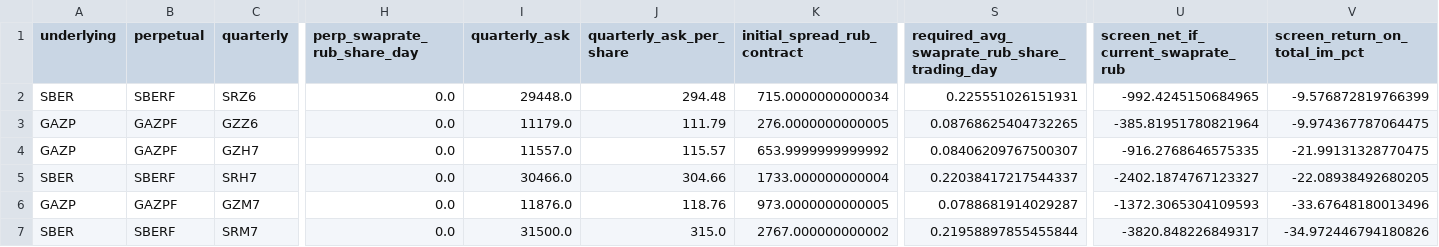
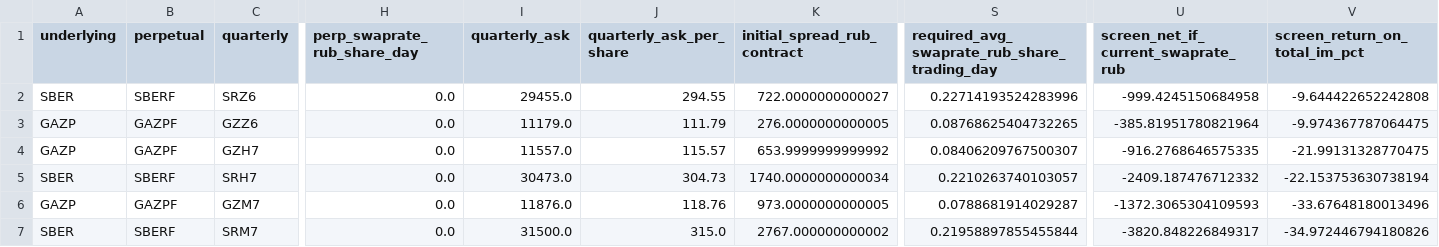
Before and after one commit to actforfoto-rgb/ETRN, a CSV file: NORM_LAB/ARBITRAGE_RADAR/results/moex_quarterly_perpetual_screen.csv, drawn as a sheet; only a part is shown, gaps mark what is left out; the diff names each change by its address in the sheet, - before the commit and + after, or states it on an @@ line.

```diff
--- a/NORM_LAB/ARBITRAGE_RADAR/results/moex_quarterly_perpetual_screen.csv
+++ b/NORM_LAB/ARBITRAGE_RADAR/results/moex_quarterly_perpetual_screen.csv
-I2 (quarterly_ask): 29448.0
+I2 (quarterly_ask): 29455.0
-J2 (quarterly_ask_per_share): 294.48
+J2 (quarterly_ask_per_share): 294.55
-K2 (initial_spread_rub_contract): 715.0000000000034
+K2 (initial_spread_rub_contract): 722.0000000000027
-S2: 0.225551026151931
+S2: 0.22714193524283996
-U2: -992.4245150684965
+U2: -999.4245150684958
-V2 (screen_return_on_total_im_pct): -9.576872819766399
+V2 (screen_return_on_total_im_pct): -9.644422652242808
-I5 (quarterly_ask): 30466.0
+I5 (quarterly_ask): 30473.0
-J5 (quarterly_ask_per_share): 304.66
+J5 (quarterly_ask_per_share): 304.73
-K5 (initial_spread_rub_contract): 1733.000000000004
+K5 (initial_spread_rub_contract): 1740.0000000000034
-S5: 0.22038417217544337
+S5: 0.2210263740103057
-U5: -2402.1874767123327
+U5: -2409.187476712332
-V5 (screen_return_on_total_im_pct): -22.08938492680205
+V5 (screen_return_on_total_im_pct): -22.153753630738194
```
Also changed, not shown: NORM_LAB/ARBITRAGE_RADAR/results/moex_curve_cny_windows.csv, NORM_LAB/ARBITRAGE_RADAR/results/moex_cycle_all_candidate_entries.csv, 14 other files.
